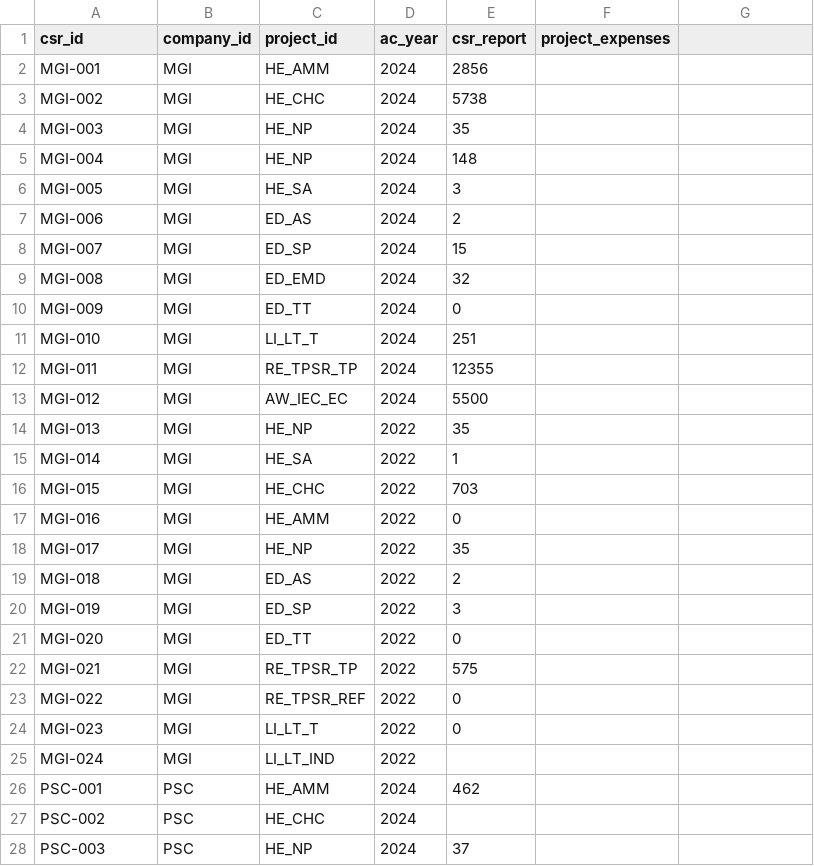
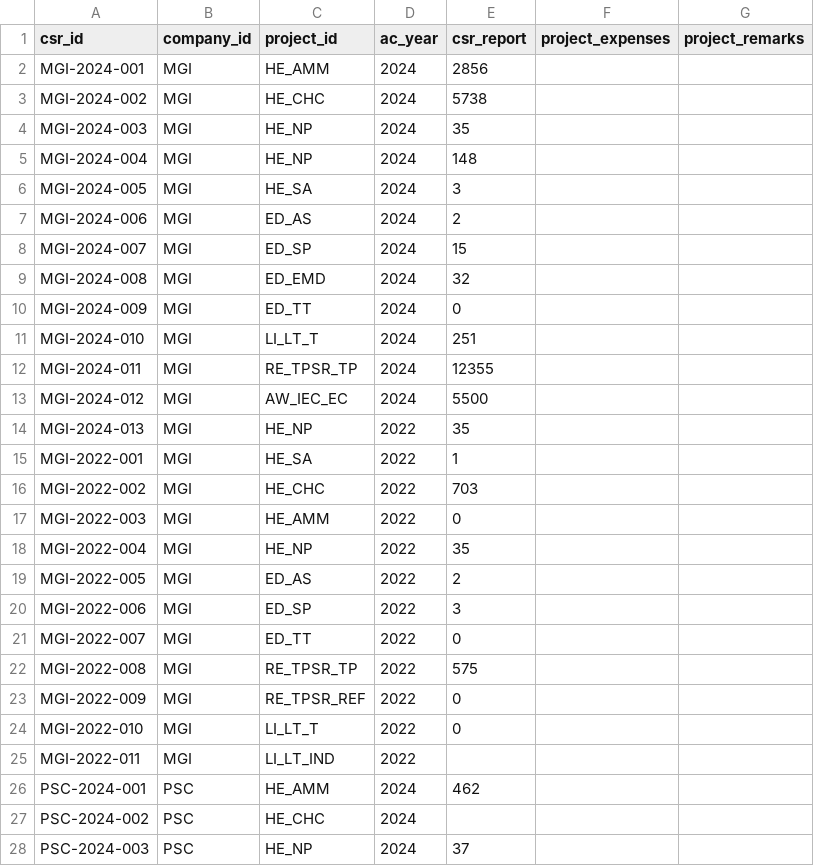
Before and after one commit to jelliness/PetroEnergy_DataWarehousing, a CSV file: datasets/source_csr/csr_activity.csv, drawn as a sheet; only a part is shown; the diff covers the shown part only.

```diff
--- a/datasets/source_csr/csr_activity.csv
+++ b/datasets/source_csr/csr_activity.csv
@@ -1,28 +1,28 @@
-csr_id,company_id,project_id,ac_year,csr_report,project_expenses
-MGI-001,MGI,HE_AMM,2024,2856,
-MGI-002,MGI,HE_CHC,2024,5738,
-MGI-003,MGI,HE_NP,2024,35,
-MGI-004,MGI,HE_NP,2024,148,
-MGI-005,MGI,HE_SA,2024,3,
-MGI-006,MGI,ED_AS,2024,2,
-MGI-007,MGI,ED_SP,2024,15,
-MGI-008,MGI,ED_EMD,2024,32,
-MGI-009,MGI,ED_TT,2024,0,
-MGI-010,MGI,LI_LT_T,2024,251,
-MGI-011,MGI,RE_TPSR_TP,2024,12355,
-MGI-012,MGI,AW_IEC_EC,2024,5500,
-MGI-013,MGI,HE_NP,2022,35,
-MGI-014,MGI,HE_SA,2022,1,
-MGI-015,MGI,HE_CHC,2022,703,
-MGI-016,MGI,HE_AMM,2022,0,
-MGI-017,MGI,HE_NP,2022,35,
-MGI-018,MGI,ED_AS,2022,2,
-MGI-019,MGI,ED_SP,2022,3,
-MGI-020,MGI,ED_TT,2022,0,
-MGI-021,MGI,RE_TPSR_TP,2022,575,
-MGI-022,MGI,RE_TPSR_REF,2022,0,
-MGI-023,MGI,LI_LT_T,2022,0,
-MGI-024,MGI,LI_LT_IND,2022,,
-PSC-001,PSC,HE_AMM,2024,462,
-PSC-002,PSC,HE_CHC,2024,,
-PSC-003,PSC,HE_NP,2024,37,
+csr_id,company_id,project_id,ac_year,csr_report,project_expenses,project_remarks
+MGI-2024-001,MGI,HE_AMM,2024,2856,,
+MGI-2024-002,MGI,HE_CHC,2024,5738,,
+MGI-2024-003,MGI,HE_NP,2024,35,,
+MGI-2024-004,MGI,HE_NP,2024,148,,
+MGI-2024-005,MGI,HE_SA,2024,3,,
+MGI-2024-006,MGI,ED_AS,2024,2,,
+MGI-2024-007,MGI,ED_SP,2024,15,,
+MGI-2024-008,MGI,ED_EMD,2024,32,,
+MGI-2024-009,MGI,ED_TT,2024,0,,
+MGI-2024-010,MGI,LI_LT_T,2024,251,,
+MGI-2024-011,MGI,RE_TPSR_TP,2024,12355,,
+MGI-2024-012,MGI,AW_IEC_EC,2024,5500,,
+MGI-2024-013,MGI,HE_NP,2022,35,,
+MGI-2022-001,MGI,HE_SA,2022,1,,
+MGI-2022-002,MGI,HE_CHC,2022,703,,
+MGI-2022-003,MGI,HE_AMM,2022,0,,
+MGI-2022-004,MGI,HE_NP,2022,35,,
+MGI-2022-005,MGI,ED_AS,2022,2,,
+MGI-2022-006,MGI,ED_SP,2022,3,,
+MGI-2022-007,MGI,ED_TT,2022,0,,
+MGI-2022-008,MGI,RE_TPSR_TP,2022,575,,
+MGI-2022-009,MGI,RE_TPSR_REF,2022,0,,
+MGI-2022-010,MGI,LI_LT_T,2022,0,,
+MGI-2022-011,MGI,LI_LT_IND,2022,,,
+PSC-2024-001,PSC,HE_AMM,2024,462,,
+PSC-2024-002,PSC,HE_CHC,2024,,,
+PSC-2024-003,PSC,HE_NP,2024,37,,
```
Also changed, not shown: 103 edited cells elsewhere in this file, 4 other files.
